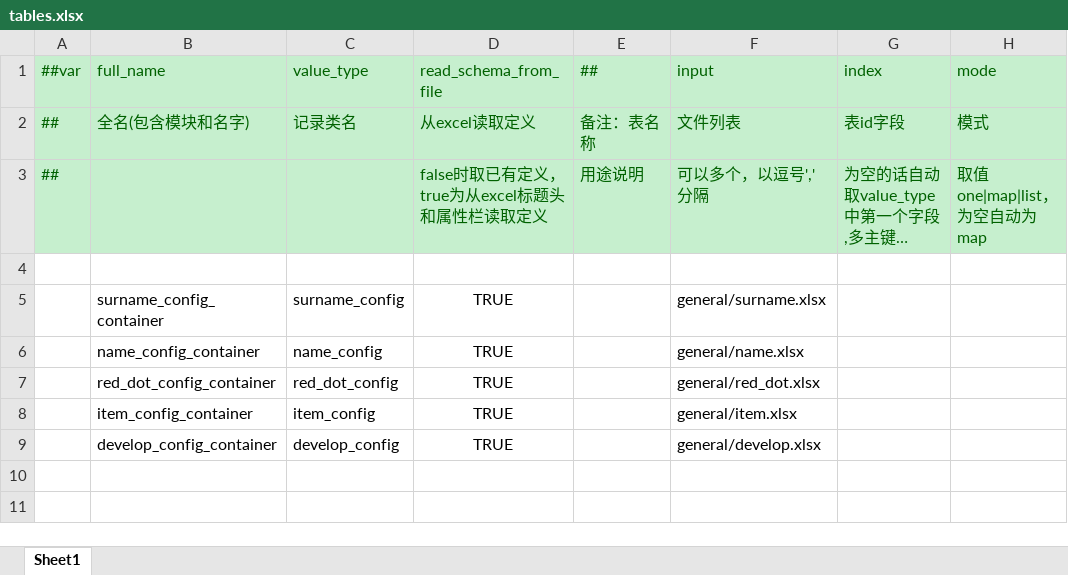
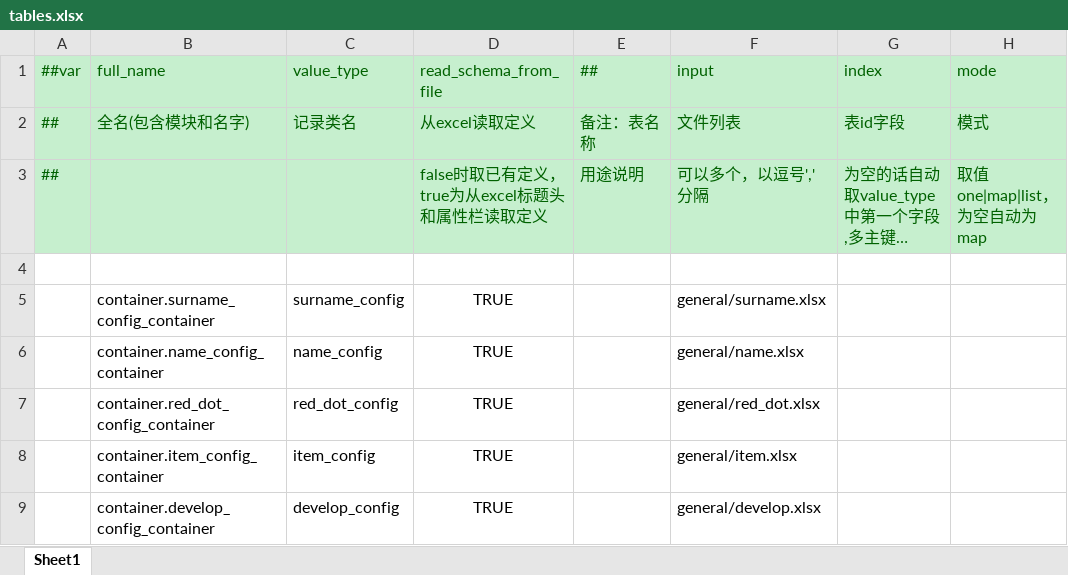
Before and after one commit to WuyangPeng/celeritas, an Excel workbook: data/config/luban/config/tables.xlsx, sheet Sheet1, drawn as a sheet; only a part is shown; long unchanged cells end in …; values as stored, in another font and other column widths than the file's, no borders; conditional formats not drawn; the diff names each change by its address in the sheet, - before the commit and + after, or states it on an @@ line.

```diff
--- a/data/config/luban/config/tables.xlsx (sheet Sheet1)
+++ b/data/config/luban/config/tables.xlsx (sheet Sheet1)
-B5 (full_name): surname_config_container
+B5 (full_name): container.surname_config_container
-B6 (full_name): name_config_container
+B6 (full_name): container.name_config_container
-B7 (full_name): red_dot_config_container
+B7 (full_name): container.red_dot_config_container
-B8 (full_name): item_config_container
+B8 (full_name): container.item_config_container
-B9 (full_name): develop_config_container
+B9 (full_name): container.develop_config_container
```
Also changed, not shown: formulas that keep their value, 7 other files.
